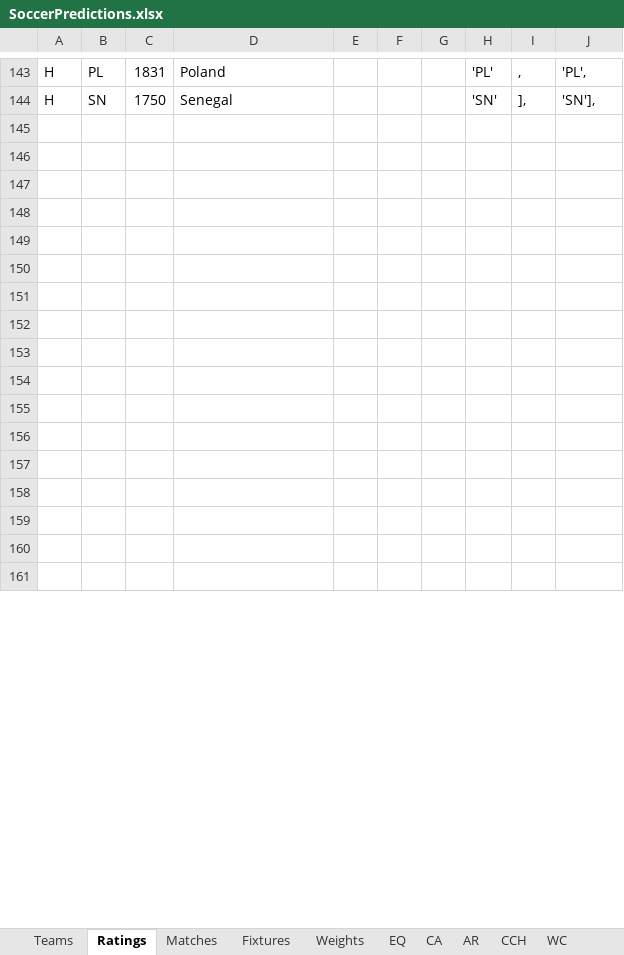
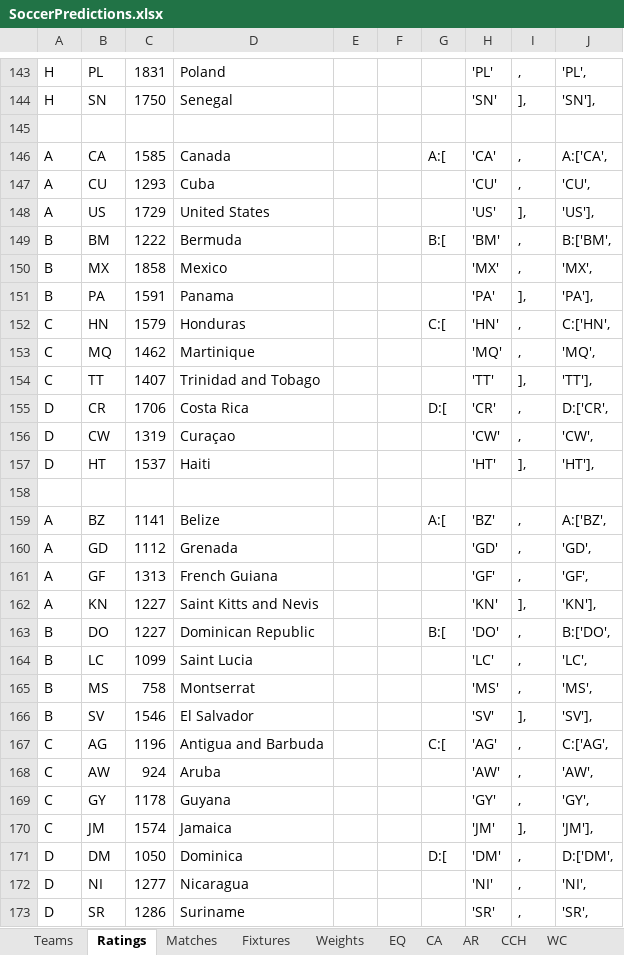
Before and after one commit to heshammourad/soccer-predictions, an Excel workbook: SoccerPredictions.xlsx, sheet Ratings, drawn as a sheet; only a part is shown, gaps mark what is left out; values as stored, in another font and other column widths than the file's, no borders; addresses are those after the commit; the diff covers the shown part only; the diff names each change by its address in the sheet, - before the commit and + after, or states it on an @@ line.

```diff
--- a/SoccerPredictions.xlsx (sheet Ratings)
+++ b/SoccerPredictions.xlsx (sheet Ratings)
+row 146: A | CA | 1585 | Canada |  |  | A:[ | 'CA' | , | A:['CA',
+row 147: A | CU | 1293 | Cuba |  |  |  | 'CU' | , | 'CU',
+row 148: A | US | 1729 | United States |  |  |  | 'US' | ], | 'US'],
+row 149: B | BM | 1222 | Bermuda |  |  | B:[ | 'BM' | , | B:['BM',
+row 150: B | MX | 1858 | Mexico |  |  |  | 'MX' | , | 'MX',
+row 151: B | PA | 1591 | Panama |  |  |  | 'PA' | ], | 'PA'],
+row 152: C | HN | 1579 | Honduras |  |  | C:[ | 'HN' | , | C:['HN',
+row 153: C | MQ | 1462 | Martinique |  |  |  | 'MQ' | , | 'MQ',
+row 154: C | TT | 1407 | Trinidad and Tobago |  |  |  | 'TT' | ], | 'TT'],
+row 155: D | CR | 1706 | Costa Rica |  |  | D:[ | 'CR' | , | D:['CR',
+row 156: D | CW | 1319 | Curaçao |  |  |  | 'CW' | , | 'CW',
+row 157: D | HT | 1537 | Haiti |  |  |  | 'HT' | ], | 'HT'],
-row 159: (empty)
+row 159: A | BZ | 1141 | Belize |  |  | A:[ | 'BZ' | , | A:['BZ',
-row 160: (empty)
+row 160: A | GD | 1112 | Grenada |  |  |  | 'GD' | , | 'GD',
-row 161: (empty)
+row 161: A | GF | 1313 | French Guiana |  |  |  | 'GF' | , | 'GF',
-row 162: (empty)
+row 162: A | KN | 1227 | Saint Kitts and Nevis |  |  |  | 'KN' | ], | 'KN'],
-row 163: (empty)
+row 163: B | DO | 1227 | Dominican Republic |  |  | B:[ | 'DO' | , | B:['DO',
-row 164: (empty)
+row 164: B | LC | 1099 | Saint Lucia |  |  |  | 'LC' | , | 'LC',
-row 165: (empty)
+row 165: B | MS | 758 | Montserrat |  |  |  | 'MS' | , | 'MS',
-row 166: (empty)
+row 166: B | SV | 1546 | El Salvador |  |  |  | 'SV' | ], | 'SV'],
-row 167: (empty)
+row 167: C | AG | 1196 | Antigua and Barbuda |  |  | C:[ | 'AG' | , | C:['AG',
-row 168: (empty)
+row 168: C | AW | 924 | Aruba |  |  |  | 'AW' | , | 'AW',
-row 169: (empty)
+row 169: C | GY | 1178 | Guyana |  |  |  | 'GY' | , | 'GY',
-row 170: (empty)
+row 170: C | JM | 1574 | Jamaica |  |  |  | 'JM' | ], | 'JM'],
-row 171: (empty)
+row 171: D | DM | 1050 | Dominica |  |  | D:[ | 'DM' | , | D:['DM',
-row 172: (empty)
+row 172: D | NI | 1277 | Nicaragua |  |  |  | 'NI' | , | 'NI',
-row 173: (empty)
+row 173: D | SR | 1286 | Suriname |  |  |  | 'SR' | , | 'SR',
```
Also changed, not shown: 12 removed rows and 7 edited cells elsewhere in this sheet, sheet Matches, hidden cells, 11 other files.
